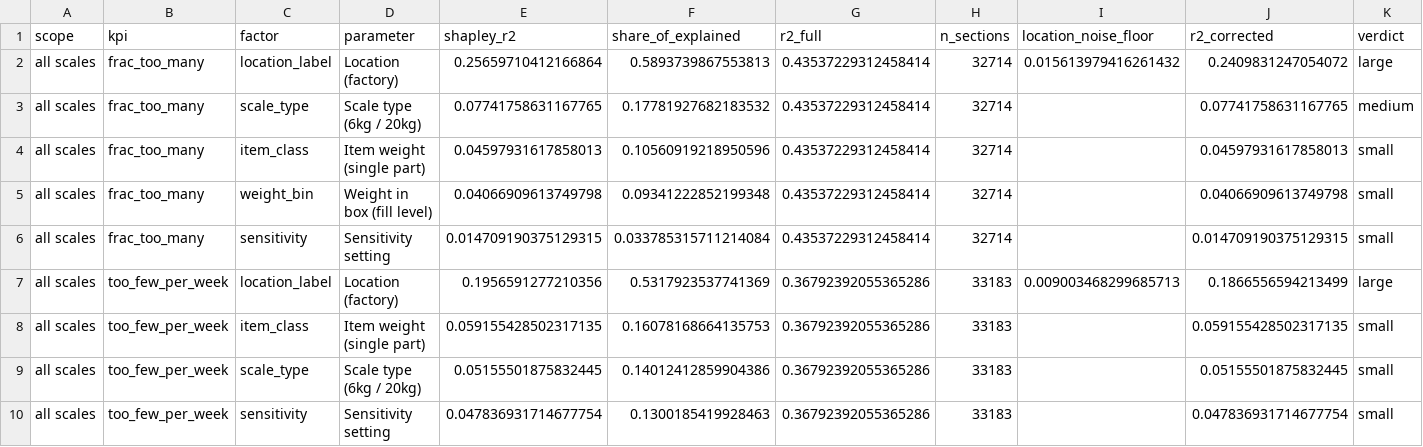
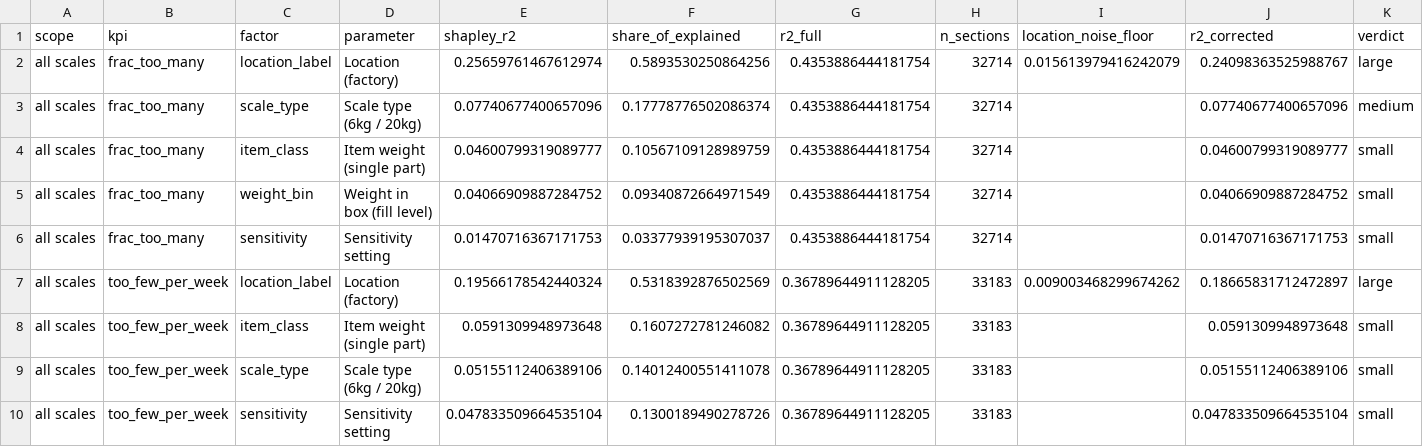
Before and after one commit to erenalpckroglu/smartbin-sensor-optimization, a CSV file: report/data/shapley.csv, drawn as a sheet; only a part is shown; the diff covers the shown part only.

```diff
--- a/report/data/shapley.csv
+++ b/report/data/shapley.csv
@@ -1,10 +1,10 @@
 scope,kpi,factor,parameter,shapley_r2,share_of_explained,r2_full,n_sections,location_noise_floor,r2_corrected,verdict
-all scales,frac_too_many,location_label,Location (factory),0.25659710412166864,0.5893739867553813,0.43537229312458414,32714,0.015613979416261432,0.2409831247054072,large
-all scales,frac_too_many,scale_type,Scale type (6kg / 20kg),0.07741758631167765,0.17781927682183532,0.43537229312458414,32714,,0.07741758631167765,medium
-all scales,frac_too_many,item_class,Item weight (single part),0.04597931617858013,0.10560919218950596,0.43537229312458414,32714,,0.04597931617858013,small
-all scales,frac_too_many,weight_bin,Weight in box (fill level),0.04066909613749798,0.09341222852199348,0.43537229312458414,32714,,0.04066909613749798,small
-all scales,frac_too_many,sensitivity,Sensitivity setting,0.014709190375129315,0.033785315711214084,0.43537229312458414,32714,,0.014709190375129315,small
-all scales,too_few_per_week,location_label,Location (factory),0.1956591277210356,0.5317923537741369,0.36792392055365286,33183,0.009003468299685713,0.1866556594213499,large
-all scales,too_few_per_week,item_class,Item weight (single part),0.059155428502317135,0.16078168664135753,0.36792392055365286,33183,,0.059155428502317135,small
-all scales,too_few_per_week,scale_type,Scale type (6kg / 20kg),0.05155501875832445,0.14012412859904386,0.36792392055365286,33183,,0.05155501875832445,small
-all scales,too_few_per_week,sensitivity,Sensitivity setting,0.047836931714677754,0.1300185419928463,0.36792392055365286,33183,,0.047836931714677754,small
+all scales,frac_too_many,location_label,Location (factory),0.25659761467612974,0.5893530250864256,0.4353886444181754,32714,0.015613979416242079,0.24098363525988767,large
+all scales,frac_too_many,scale_type,Scale type (6kg / 20kg),0.07740677400657096,0.17778776502086374,0.4353886444181754,32714,,0.07740677400657096,medium
+all scales,frac_too_many,item_class,Item weight (single part),0.04600799319089777,0.10567109128989759,0.4353886444181754,32714,,0.04600799319089777,small
+all scales,frac_too_many,weight_bin,Weight in box (fill level),0.04066909887284752,0.09340872664971549,0.4353886444181754,32714,,0.04066909887284752,small
+all scales,frac_too_many,sensitivity,Sensitivity setting,0.01470716367171753,0.03377939195307037,0.4353886444181754,32714,,0.01470716367171753,small
+all scales,too_few_per_week,location_label,Location (factory),0.19566178542440324,0.5318392876502569,0.36789644911128205,33183,0.009003468299674262,0.18665831712472897,large
+all scales,too_few_per_week,item_class,Item weight (single part),0.0591309948973648,0.1607272781246082,0.36789644911128205,33183,,0.0591309948973648,small
+all scales,too_few_per_week,scale_type,Scale type (6kg / 20kg),0.05155112406389106,0.14012400551411078,0.36789644911128205,33183,,0.05155112406389106,small
+all scales,too_few_per_week,sensitivity,Sensitivity setting,0.047833509664535104,0.1300189490278726,0.36789644911128205,33183,,0.047833509664535104,small
```
Also changed, not shown: 88 edited cells elsewhere in this file, report/data/knob_effects.csv, report/data/locations.csv, 57 other files.
